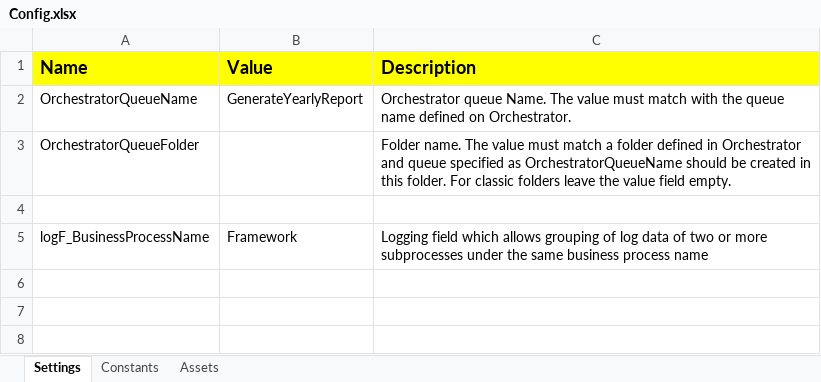
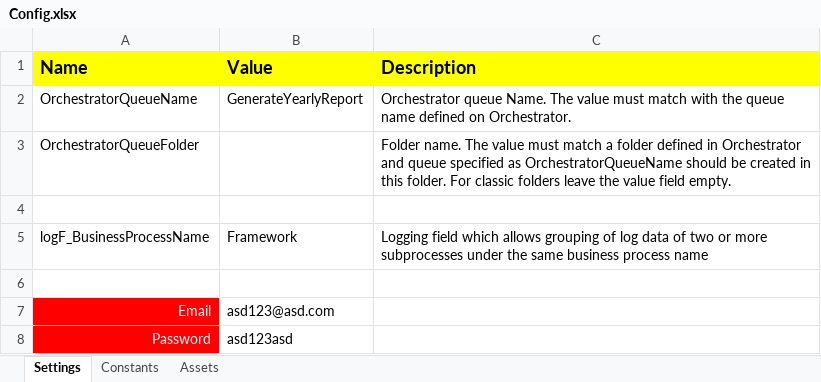
Before and after one commit to ahmeetaltin/UiPath-GenerateYearlyReport, an Excel workbook: Data/Config.xlsx, sheet Settings, drawn as a sheet; values as stored, in another font and other column widths than the file's, no borders; the diff names each change by its address in the sheet, - before the commit and + after, or states it on an @@ line.

Commit message:
XHTML to DT added Username&Password in Config now

```diff
--- a/Data/Config.xlsx (sheet Settings)
+++ b/Data/Config.xlsx (sheet Settings)
+row 6: (empty)
+row 7: Email | asd123@asd.com
+row 8: Password | asd123asd
```
Also changed, not shown: 7 other files.
